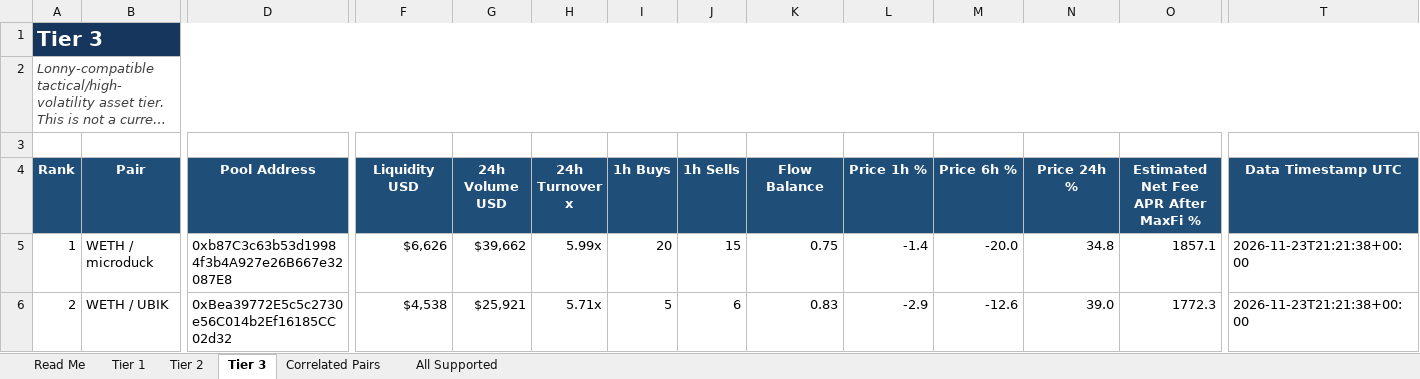
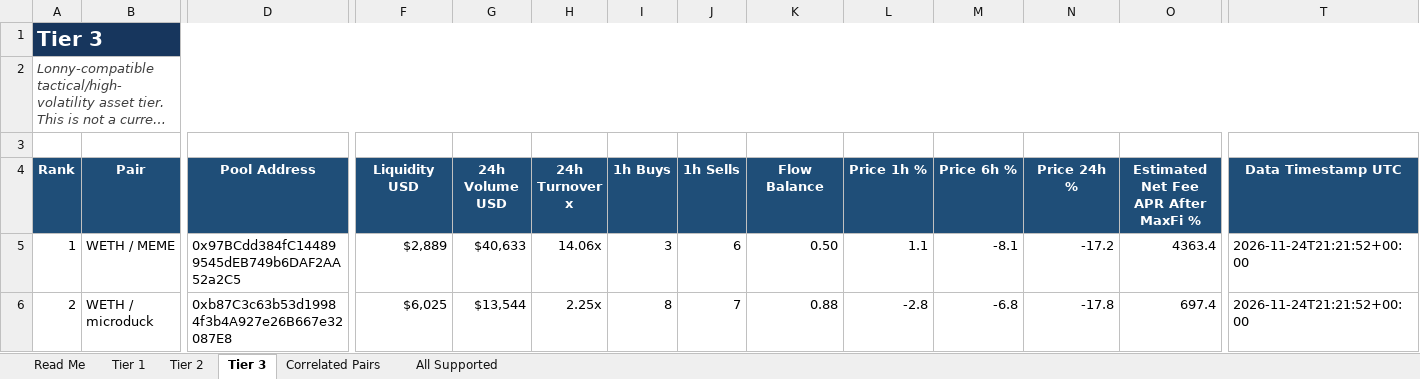
Before and after one commit to rygeneral/lp-pair-rankings, an Excel workbook: LP-Pair-Rankings.xlsx, sheet Tier 3, drawn as a sheet; only a part is shown, gaps mark what is left out; long unchanged cells end in …; values as stored, in another font and other column widths than the file's, no borders; conditional formats and table styles not drawn; the diff covers the shown part only; the diff names each change by its address in the sheet, - before the commit and + after, or states it on an @@ line.

Commit message:
chore: refresh LP pair rankings workbook

```diff
--- a/LP-Pair-Rankings.xlsx (sheet Tier 3)
+++ b/LP-Pair-Rankings.xlsx (sheet Tier 3)
-B5 (Pair): WETH / microduck
+B5 (Pair): WETH / MEME
-D5 (Pool Address): 0xb87C3c63b53d19984f3b4A927e26B667e32087E8
+D5 (Pool Address): 0x97BCdd384fC144899545dEB749b6DAF2AA52a2C5
-F5 (Liquidity USD): $6,626
+F5 (Liquidity USD): $2,889
-G5 (24h Volume USD): $39,662
+G5 (24h Volume USD): $40,633
-H5 (24h Turnover x): 5.99x
+H5 (24h Turnover x): 14.06x
-I5 (1h Buys): 20
+I5 (1h Buys): 3
-J5 (1h Sells): 15
+J5 (1h Sells): 6
-K5 (Flow Balance): 0.75
+K5 (Flow Balance): 0.50
-L5 (Price 1h %): -1.4
+L5 (Price 1h %): 1.1
-M5 (Price 6h %): -20.0
+M5 (Price 6h %): -8.1
-N5 (Price 24h %): 34.8
+N5 (Price 24h %): -17.2
-O5: 1857.1
+O5: 4363.4
-T5:T6 (Data Timestamp UTC): 2026-11-23T21:21:38+00:00
+T5:T6 (Data Timestamp UTC): 2026-11-24T21:21:52+00:00
-B6 (Pair): WETH / UBIK
+B6 (Pair): WETH / microduck
-D6 (Pool Address): 0xBea39772E5c5c2730e56C014b2Ef16185CC02d32
+D6 (Pool Address): 0xb87C3c63b53d19984f3b4A927e26B667e32087E8
-F6 (Liquidity USD): $4,538
+F6 (Liquidity USD): $6,025
-G6 (24h Volume USD): $25,921
+G6 (24h Volume USD): $13,544
-H6 (24h Turnover x): 5.71x
+H6 (24h Turnover x): 2.25x
-I6 (1h Buys): 5
+I6 (1h Buys): 8
-J6 (1h Sells): 6
+J6 (1h Sells): 7
-K6 (Flow Balance): 0.83
+K6 (Flow Balance): 0.88
-L6 (Price 1h %): -2.9
+L6 (Price 1h %): -2.8
-M6 (Price 6h %): -12.6
+M6 (Price 6h %): -6.8
-N6 (Price 24h %): 39.0
+N6 (Price 24h %): -17.8
-O6: 1772.3
+O6: 697.4
```
Also changed, not shown: 32 added rows, 34 removed rows and 481 edited cells elsewhere in this sheet, sheet All Supported, sheet Tier 2, sheet Tier 1, sheet Correlated Pairs, 1 other file.
